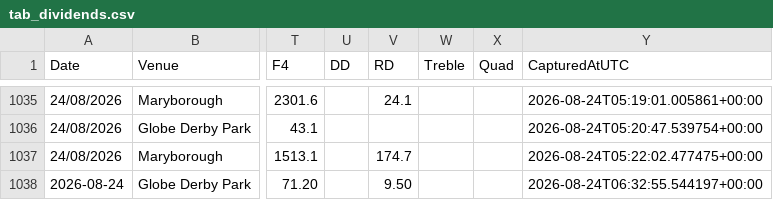
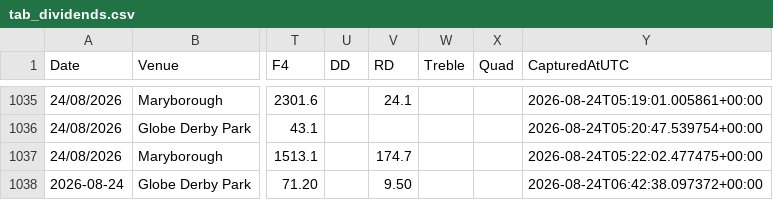
Before and after one commit to harnessapp/Trotify, a CSV file: tab_dividends.csv, drawn as a sheet; only a part is shown, gaps mark what is left out; the diff names each change by its address in the sheet, - before the commit and + after, or states it on an @@ line.

Commit message:
Automated Trotify update

```diff
--- a/tab_dividends.csv
+++ b/tab_dividends.csv
-Y1038 (CapturedAtUTC): 2026-08-24T06:32:55.544197+00:00
+Y1038 (CapturedAtUTC): 2026-08-24T06:42:38.097372+00:00
```
